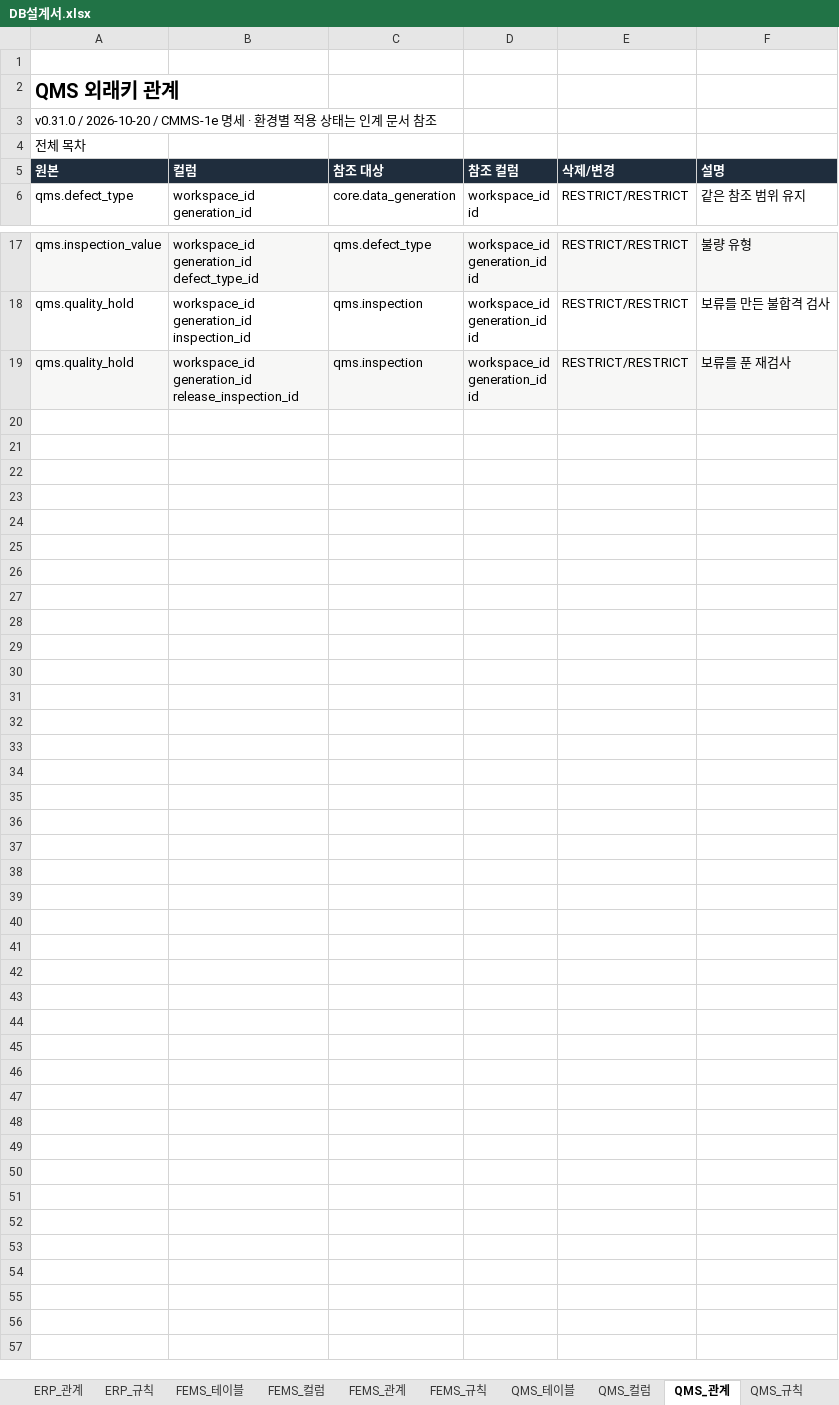
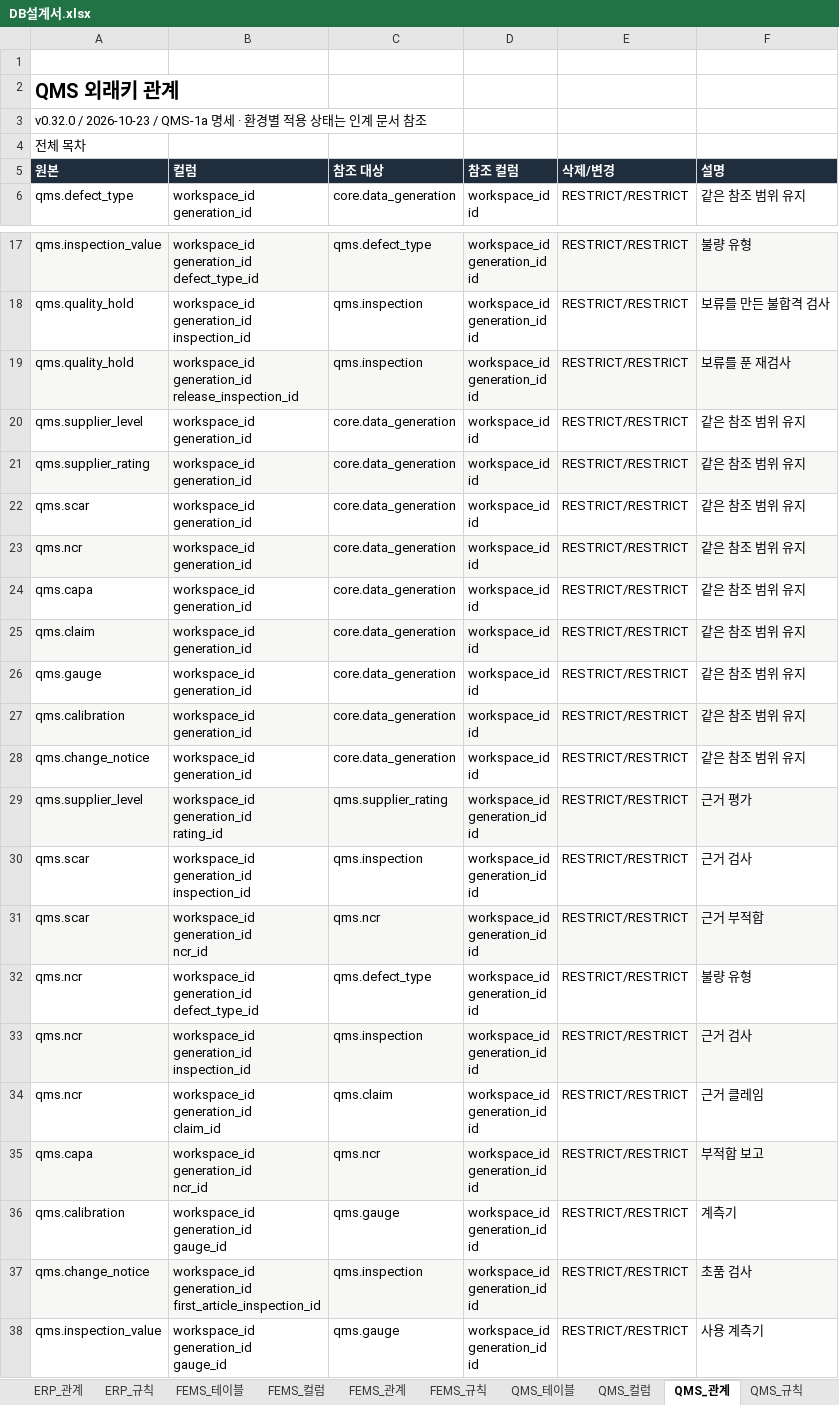
Before and after one commit to go8105/factory-studio, an Excel workbook: docs/db/DB설계서.xlsx, sheet QMS_관계, drawn as a sheet; only a part is shown, gaps mark what is left out; values as stored, in another font and other column widths than the file's, no borders; ↵ is a line break in a cell; the diff names each change by its address in the sheet, - before the commit and + after, or states it on an @@ line.

```diff
--- a/docs/db/DB설계서.xlsx (sheet QMS_관계)
+++ b/docs/db/DB설계서.xlsx (sheet QMS_관계)
-A3 (원본): v0.31.0 / 2026-10-20 / CMMS-1e 명세 ·…
+A3 (원본): v0.32.0 / 2026-10-23 / QMS-1a 명세 ·…
+row 20: qms.supplier_level | workspace_id ↵ generation_id | core.data_generation | workspace_id ↵ id | RESTRICT/RESTRICT | 같은 참조 범위 유지
+row 21: qms.supplier_rating | workspace_id ↵ generation_id | core.data_generation | workspace_id ↵ id | RESTRICT/RESTRICT | 같은 참조 범위 유지
+row 22: qms.scar | workspace_id ↵ generation_id | core.data_generation | workspace_id ↵ id | RESTRICT/RESTRICT | 같은 참조 범위 유지
+row 23: qms.ncr | workspace_id ↵ generation_id | core.data_generation | workspace_id ↵ id | RESTRICT/RESTRICT | 같은 참조 범위 유지
+row 24: qms.capa | workspace_id ↵ generation_id | core.data_generation | workspace_id ↵ id | RESTRICT/RESTRICT | 같은 참조 범위 유지
+row 25: qms.claim | workspace_id ↵ generation_id | core.data_generation | workspace_id ↵ id | RESTRICT/RESTRICT | 같은 참조 범위 유지
+row 26: qms.gauge | workspace_id ↵ generation_id | core.data_generation | workspace_id ↵ id | RESTRICT/RESTRICT | 같은 참조 범위 유지
+row 27: qms.calibration | workspace_id ↵ generation_id | core.data_generation | workspace_id ↵ id | RESTRICT/RESTRICT | 같은 참조 범위 유지
+row 28: qms.change_notice | workspace_id ↵ generation_id | core.data_generation | workspace_id ↵ id | RESTRICT/RESTRICT | 같은 참조 범위 유지
+row 29: qms.supplier_level | workspace_id ↵ generation_id ↵ rating_id | qms.supplier_rating | workspace_id ↵ generation_id ↵ id | RESTRICT/RESTRICT | 근거 평가
+row 30: qms.scar | workspace_id ↵ generation_id ↵ inspection_id | qms.inspection | workspace_id ↵ generation_id ↵ id | RESTRICT/RESTRICT | 근거 검사
+row 31: qms.scar | workspace_id ↵ generation_id ↵ ncr_id | qms.ncr | workspace_id ↵ generation_id ↵ id | RESTRICT/RESTRICT | 근거 부적합
+row 32: qms.ncr | workspace_id ↵ generation_id ↵ defect_type_id | qms.defect_type | workspace_id ↵ generation_id ↵ id | RESTRICT/RESTRICT | 불량 유형
+row 33: qms.ncr | workspace_id ↵ generation_id ↵ inspection_id | qms.inspection | workspace_id ↵ generation_id ↵ id | RESTRICT/RESTRICT | 근거 검사
+row 34: qms.ncr | workspace_id ↵ generation_id ↵ claim_id | qms.claim | workspace_id ↵ generation_id ↵ id | RESTRICT/RESTRICT | 근거 클레임
+row 35: qms.capa | workspace_id ↵ generation_id ↵ ncr_id | qms.ncr | workspace_id ↵ generation_id ↵ id | RESTRICT/RESTRICT | 부적합 보고
+row 36: qms.calibration | workspace_id ↵ generation_id ↵ gauge_id | qms.gauge | workspace_id ↵ generation_id ↵ id | RESTRICT/RESTRICT | 계측기
+row 37: qms.change_notice | workspace_id ↵ generation_id ↵ first_article_inspection_id | qms.inspection | workspace_id ↵ generation_id ↵ id | RESTRICT/RESTRICT | 초품 검사
+row 38: qms.inspection_value | workspace_id ↵ generation_id ↵ gauge_id | qms.gauge | workspace_id ↵ generation_id ↵ id | RESTRICT/RESTRICT | 사용 계측기
```
Also changed, not shown: sheet QMS_컬럼, sheet QMS_규칙, sheet QMS_테이블, sheet 00_전체관계, sheet 00_목차, sheet 00_변경이력, 44 more sheets, 12 other files.
